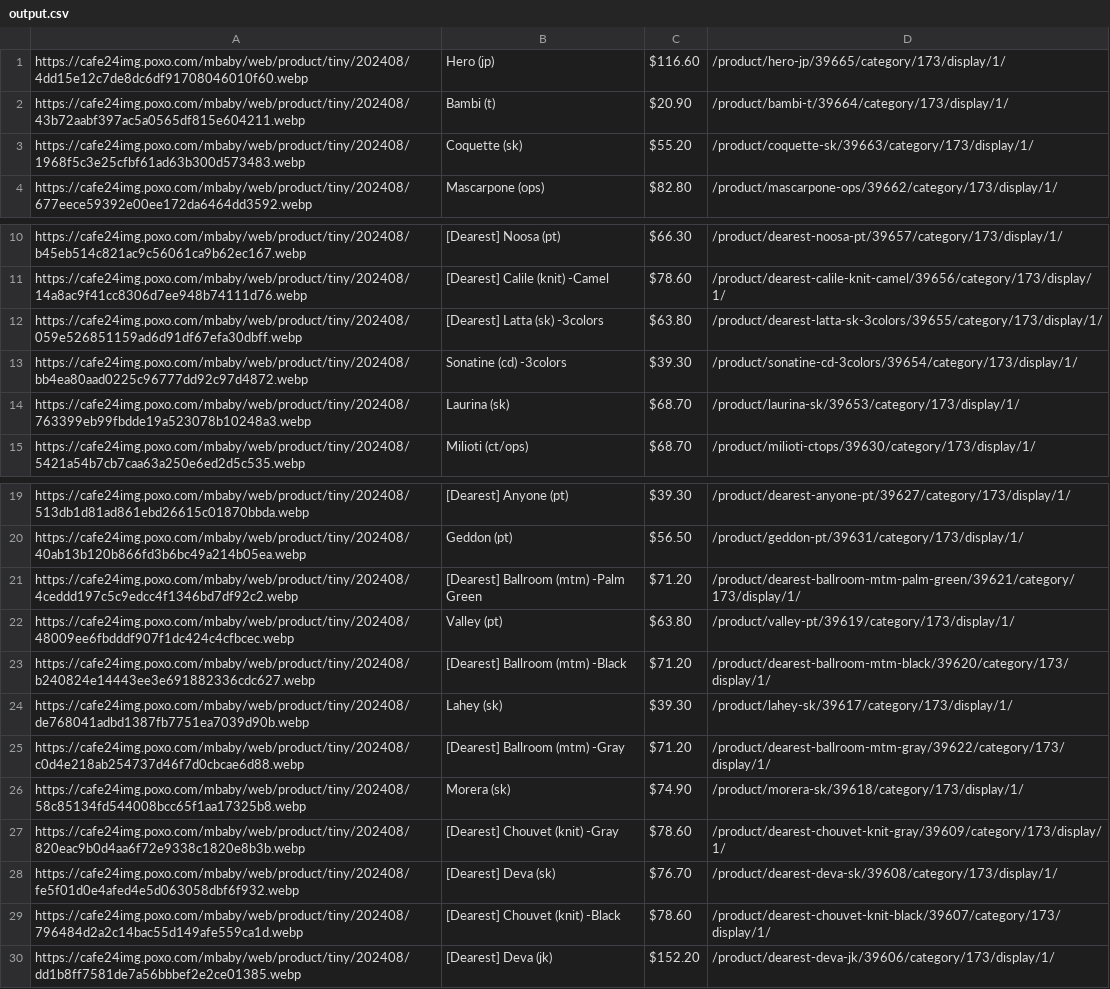
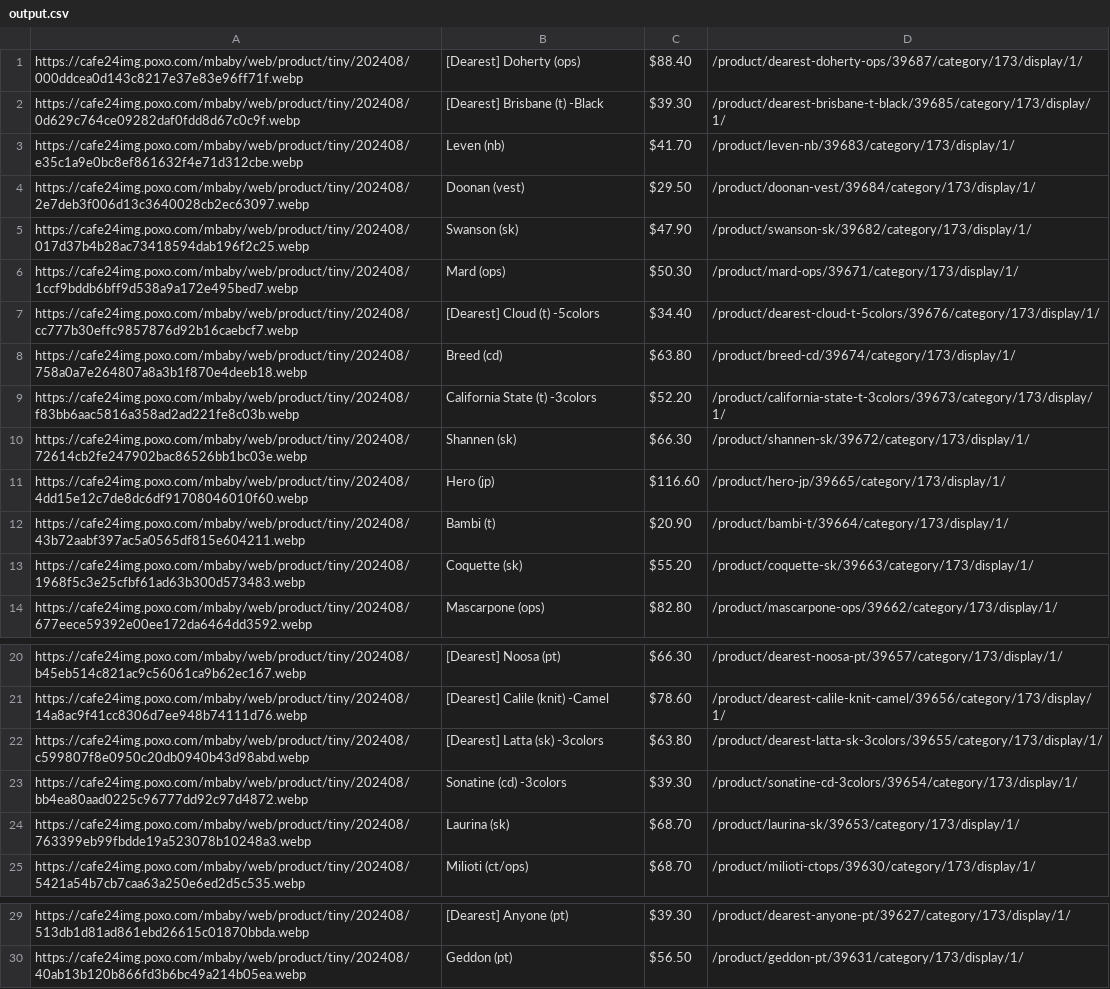
Before and after one commit to delitamakanda/scraper-kr-fashion-shops, a CSV file: core/output.csv, drawn as a sheet; only a part is shown, gaps mark what is left out.

Commit message:
Latest data: Sun Aug 25 00:05:30 UTC 2024

```diff
--- a/core/output.csv
+++ b/core/output.csv
@@ -1 +1,11 @@
+https://cafe24img.poxo.com/mbaby/web/product/tiny/202408/000ddcea0d143c8217e37e83e96ff71f.webp,[Dearest] Doherty (ops),$88.40,/product/dearest-doherty-ops/39687/category/173/display/1/
+https://cafe24img.poxo.com/mbaby/web/product/tiny/202408/0d629c764ce09282daf0fdd8d67c0c9f.webp,[Dearest] Brisbane (t) -Black,$39.30,/product/dearest-brisbane-t-black/39685/category/173/display/1/
+https://cafe24img.poxo.com/mbaby/web/product/tiny/202408/e35c1a9e0bc8ef861632f4e71d312cbe.webp,Leven (nb),$41.70,/product/leven-nb/39683/category/173/display/1/
+https://cafe24img.poxo.com/mbaby/web/product/tiny/202408/2e7deb3f006d13c3640028cb2ec63097.webp,Doonan (vest),$29.50,/product/doonan-vest/39684/category/173/display/1/
+https://cafe24img.poxo.com/mbaby/web/product/tiny/202408/017d37b4b28ac73418594dab196f2c25.webp,Swanson (sk),$47.90,/product/swanson-sk/39682/category/173/display/1/
+https://cafe24img.poxo.com/mbaby/web/product/tiny/202408/1ccf9bddb6bff9d538a9a172e495bed7.webp,Mard (ops),$50.30,/product/mard-ops/39671/category/173/display/1/
+https://cafe24img.poxo.com/mbaby/web/product/tiny/202408/cc777b30effc9857876d92b16caebcf7.webp,[Dearest] Cloud (t) -5colors,$34.40,/product/dearest-cloud-t-5colors/39676/category/173/display/1/
+https://cafe24img.poxo.com/mbaby/web/product/tiny/202408/758a0a7e264807a8a3b1f870e4deeb18.webp,Breed (cd),$63.80,/product/breed-cd/39674/category/173/display/1/
+https://cafe24img.poxo.com/mbaby/web/product/tiny/202408/f83bb6aac5816a358ad2ad221fe8c03b.webp,California State (t) -3colors,$52.20,/product/california-state-t-3colors/39673/category/173/display/1/
+https://cafe24img.poxo.com/mbaby/web/product/tiny/202408/72614cb2fe247902bac86526bb1bc03e.webp,Shannen (sk),$66.30,/product/shannen-sk/39672/category/173/display/1/
 https://cafe24img.poxo.com/mbaby/web/product/tiny/202408/4dd15e12c7de8dc6df91708046010f60.webp,Hero (jp),$116.60,/product/hero-jp/39665/category/173/display/1/
@@ -11,3 +21,3 @@ https://cafe24img.poxo.com/mbaby/web/product/tiny/202408/b45eb514c821ac9c56061ca
 https://cafe24img.poxo.com/mbaby/web/product/tiny/202408/14a8ac9f41cc8306d7ee948b74111d76.webp,[Dearest] Calile (knit) -Camel,$78.60,/product/dearest-calile-knit-camel/39656/category/173/display/1/
-https://cafe24img.poxo.com/mbaby/web/product/tiny/202408/059e526851159ad6d91df67efa30dbff.webp,[Dearest] Latta (sk) -3colors,$63.80,/product/dearest-latta-sk-3colors/39655/category/173/display/1/
+https://cafe24img.poxo.com/mbaby/web/product/tiny/202408/c599807f8e0950c20db0940b43d98abd.webp,[Dearest] Latta (sk) -3colors,$63.80,/product/dearest-latta-sk-3colors/39655/category/173/display/1/
 https://cafe24img.poxo.com/mbaby/web/product/tiny/202408/bb4ea80aad0225c96777dd92c97d4872.webp,Sonatine (cd) -3colors,$39.30,/product/sonatine-cd-3colors/39654/category/173/display/1/
@@ -20,11 +30 @@ https://cafe24img.poxo.com/mbaby/web/product/tiny/202408/513db1d81ad861ebd26615c
 https://cafe24img.poxo.com/mbaby/web/product/tiny/202408/40ab13b120b866fd3b6bc49a214b05ea.webp,Geddon (pt),$56.50,/product/geddon-pt/39631/category/173/display/1/
-https://cafe24img.poxo.com/mbaby/web/product/tiny/202408/4ceddd197c5c9edcc4f1346bd7df92c2.webp,[Dearest] Ballroom (mtm) -Palm Green,$71.20,/product/dearest-ballroom-mtm-palm-green/39621/category/173/display/1/
-https://cafe24img.poxo.com/mbaby/web/product/tiny/202408/48009ee6fbdddf907f1dc424c4cfbcec.webp,Valley (pt),$63.80,/product/valley-pt/39619/category/173/display/1/
-https://cafe24img.poxo.com/mbaby/web/product/tiny/202408/b240824e14443ee3e691882336cdc627.webp,[Dearest] Ballroom (mtm) -Black,$71.20,/product/dearest-ballroom-mtm-black/39620/category/173/display/1/
-https://cafe24img.poxo.com/mbaby/web/product/tiny/202408/de768041adbd1387fb7751ea7039d90b.webp,Lahey (sk),$39.30,/product/lahey-sk/39617/category/173/display/1/
-https://cafe24img.poxo.com/mbaby/web/product/tiny/202408/c0d4e218ab254737d46f7d0cbcae6d88.webp,[Dearest] Ballroom (mtm) -Gray,$71.20,/product/dearest-ballroom-mtm-gray/39622/category/173/display/1/
-https://cafe24img.poxo.com/mbaby/web/product/tiny/202408/58c85134fd544008bcc65f1aa17325b8.webp,Morera (sk),$74.90,/product/morera-sk/39618/category/173/display/1/
-https://cafe24img.poxo.com/mbaby/web/product/tiny/202408/820eac9b0d4aa6f72e9338c1820e8b3b.webp,[Dearest] Chouvet (knit) -Gray,$78.60,/product/dearest-chouvet-knit-gray/39609/category/173/display/1/
-https://cafe24img.poxo.com/mbaby/web/product/tiny/202408/fe5f01d0e4afed4e5d063058dbf6f932.webp,[Dearest] Deva (sk),$76.70,/product/dearest-deva-sk/39608/category/173/display/1/
-https://cafe24img.poxo.com/mbaby/web/product/tiny/202408/796484d2a2c14bac55d149afe559ca1d.webp,[Dearest] Chouvet (knit) -Black,$78.60,/product/dearest-chouvet-knit-black/39607/category/173/display/1/
-https://cafe24img.poxo.com/mbaby/web/product/tiny/202408/dd1b8ff7581de7a56bbbef2e2ce01385.webp,[Dearest] Deva (jk),$152.20,/product/dearest-deva-jk/39606/category/173/display/1/
```
